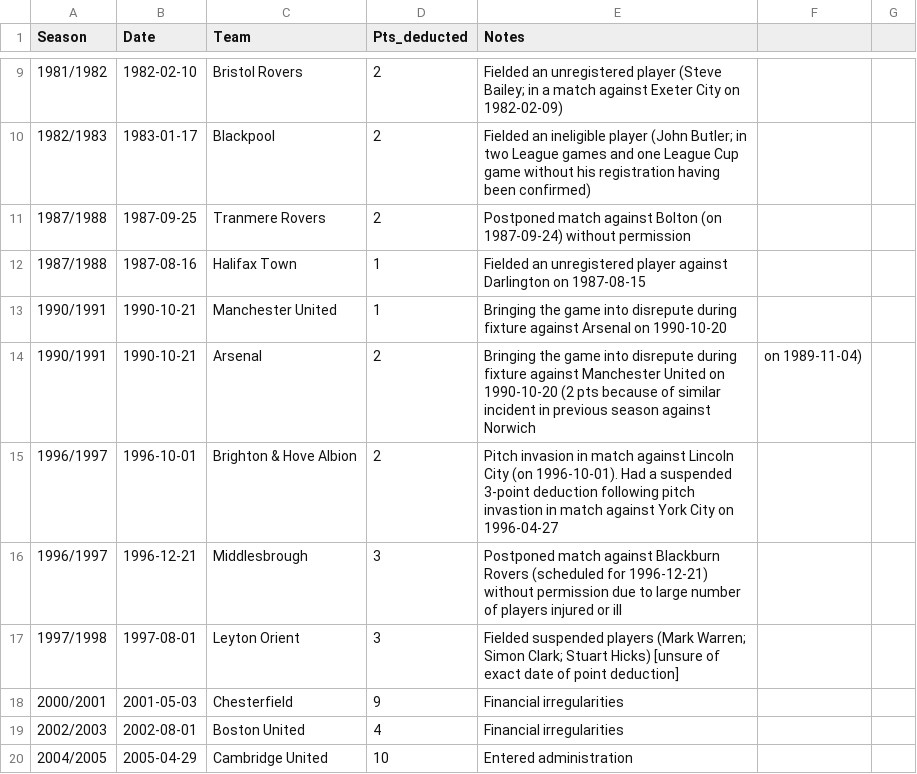
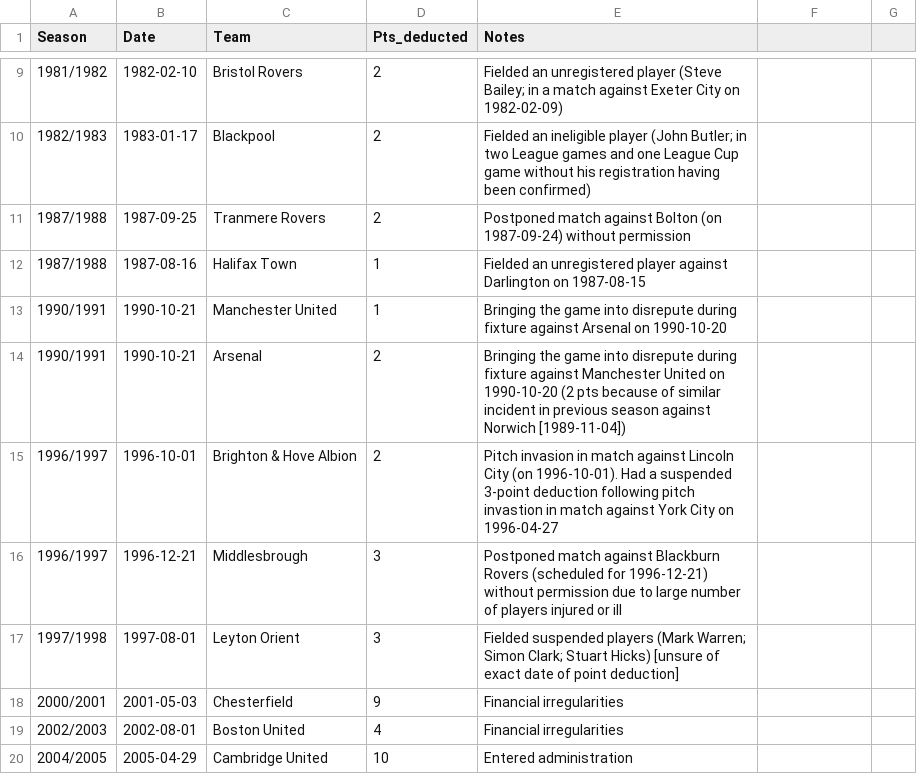
Before and after one commit to seanelvidge/England-football-results, a CSV file: experimental/EnglishTeamPointDeductions.csv, drawn as a sheet; only a part is shown, gaps mark what is left out.

Commit message:
Update English team point deductions data

```diff
--- a/experimental/EnglishTeamPointDeductions.csv
+++ b/experimental/EnglishTeamPointDeductions.csv
@@ -13,3 +13,3 @@
 1990/1991,1990-10-21,Manchester United,1,Bringing the game into disrepute during fixture against Arsenal on 1990-10-20
-1990/1991,1990-10-21,Arsenal,2,Bringing the game into disrepute during fixture against Manchester United on 1990-10-20 (2 pts because of similar incident in previous season against Norwich, on 1989-11-04)
+1990/1991,1990-10-21,Arsenal,2,Bringing the game into disrepute during fixture against Manchester United on 1990-10-20 (2 pts because of similar incident in previous season against Norwich [1989-11-04])
 1996/1997,1996-10-01,Brighton & Hove Albion,2,Pitch invasion in match against Lincoln City (on 1996-10-01). Had a suspended 3-point deduction following pitch invastion in match against York City on 1996-04-27
```
